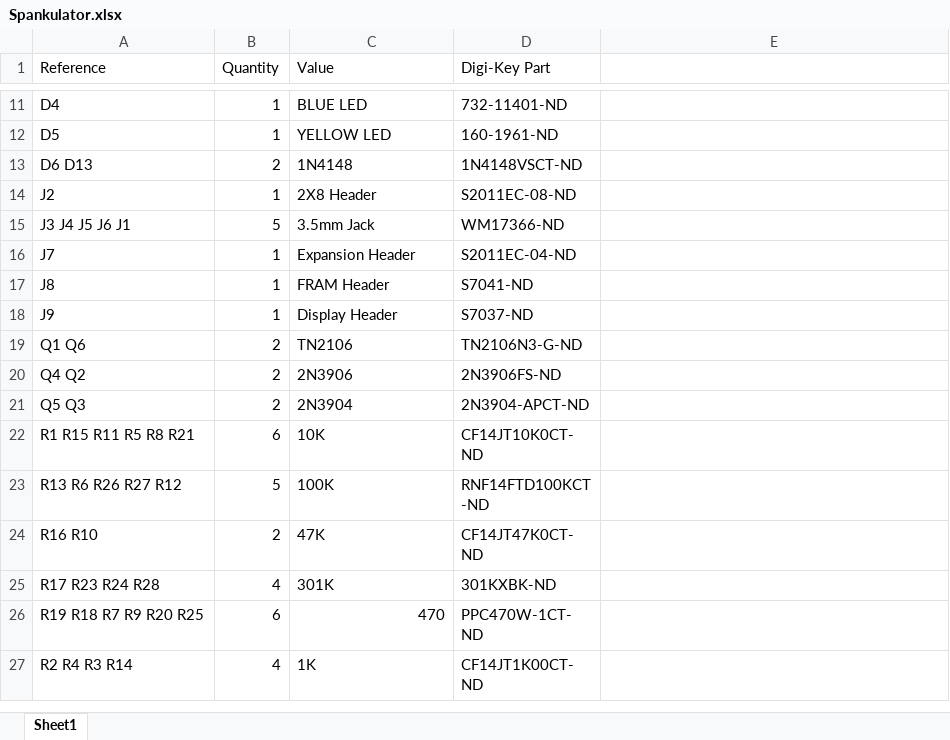
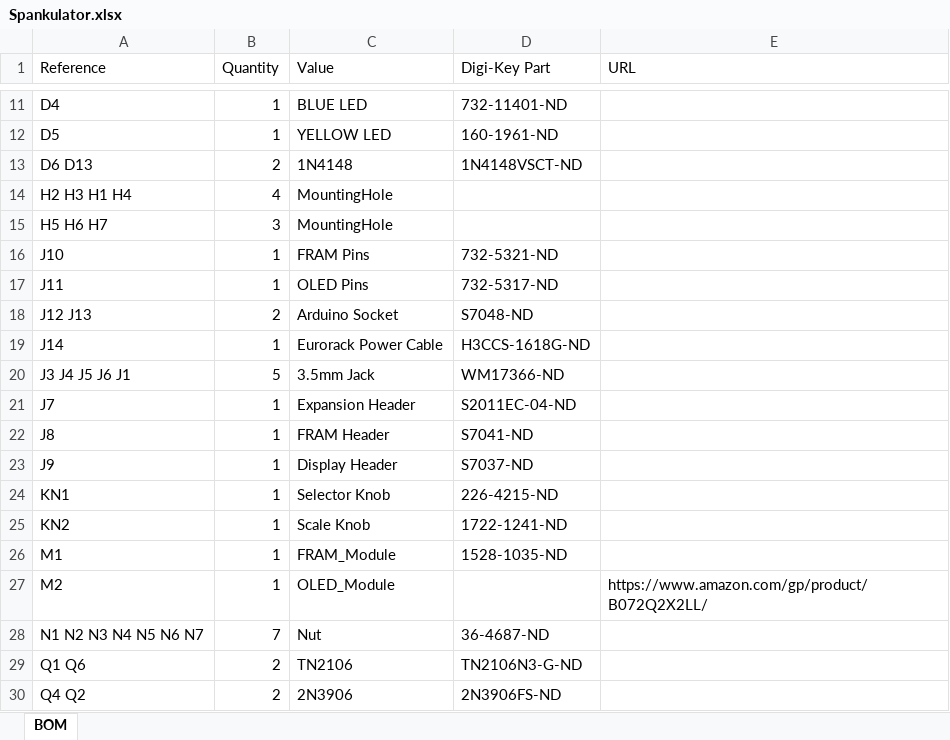
Before and after one commit to shannon-greenlight/Spankulator-Hardware, an Excel workbook: Spankulator.xlsx, sheet BOM, drawn as a sheet; only a part is shown, gaps mark what is left out; the shorter side is filled out with more unchanged rows; values as stored, in another font and other column widths than the file's, no borders; removed rows and columns are numbered as before the commit, all else as after; the diff covers the shown part only; the diff names each change by its address in the sheet, - before the commit and + after, or states it on an @@ line.

```diff
--- a/Spankulator.xlsx (sheet BOM)
+++ b/Spankulator.xlsx (sheet BOM)
-sheet tab: Sheet1
+sheet tab: BOM
-E1: (empty)
+E1: URL
-row 14: J2 | 1 | 2X8 Header | S2011EC-08-ND
+row 14: H2 H3 H1 H4 | 4 | MountingHole
+row 15: H5 H6 H7 | 3 | MountingHole
+row 16: J10 | 1 | FRAM Pins | 732-5321-ND
+row 17: J11 | 1 | OLED Pins | 732-5317-ND
+row 18: J12 J13 | 2 | Arduino Socket | S7048-ND
+row 19: J14 | 1 | Eurorack Power Cable | H3CCS-1618G-ND
+row 24: KN1 | 1 | Selector Knob | 226-4215-ND
+row 25: KN2 | 1 | Scale Knob | 1722-1241-ND
+row 26: M1 | 1 | FRAM_Module | 1528-1035-ND
+row 27: M2 | 1 | OLED_Module |  | https://www.amazon.com/gp/product/B072Q2X2LL/
+row 28: N1 N2 N3 N4 N5 N6 N7 | 7 | Nut | 36-4687-ND
```
Also changed, not shown: 6 added rows, 12 removed rows and 2 edited cells elsewhere in this sheet, 2 other files.
